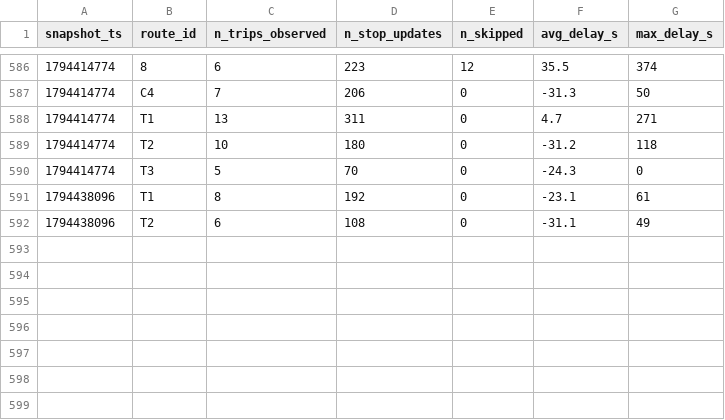
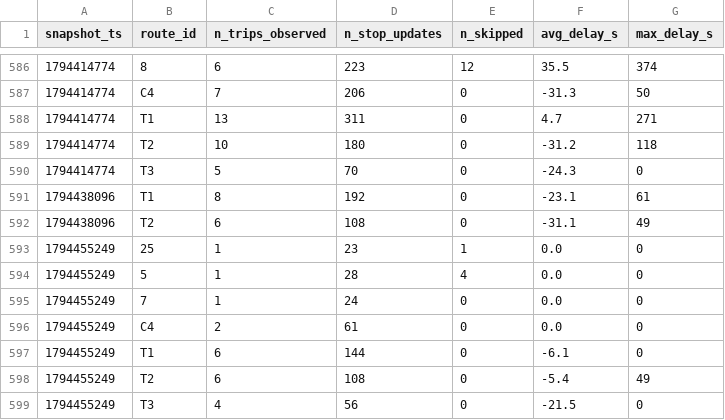
Before and after one commit to Warren-BI-Projet/TD2_DELIVERY_MANUAL_smart_mobility_lemans, a CSV file: data/history/route_delays_2026-11.csv, drawn as a sheet; only a part is shown, gaps mark what is left out; the diff names each change by its address in the sheet, - before the commit and + after, or states it on an @@ line.

```diff
--- a/data/history/route_delays_2026-11.csv
+++ b/data/history/route_delays_2026-11.csv
+row 593: 1794455249 | 25 | 1 | 23 | 1 | 0.0 | 0
+row 594: 1794455249 | 5 | 1 | 28 | 4 | 0.0 | 0
+row 595: 1794455249 | 7 | 1 | 24 | 0 | 0.0 | 0
+row 596: 1794455249 | C4 | 2 | 61 | 0 | 0.0 | 0
+row 597: 1794455249 | T1 | 6 | 144 | 0 | -6.1 | 0
+row 598: 1794455249 | T2 | 6 | 108 | 0 | -5.4 | 49
+row 599: 1794455249 | T3 | 4 | 56 | 0 | -21.5 | 0
```
Also changed, not shown: 1 other file.
